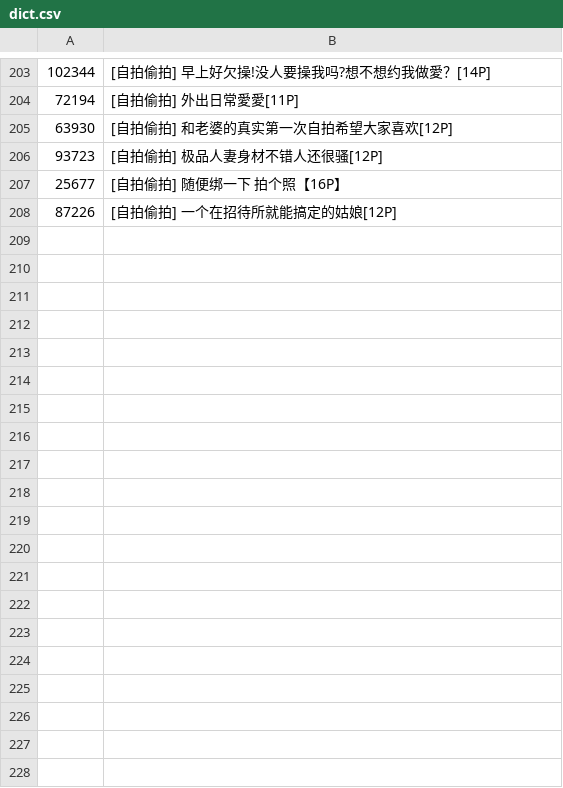
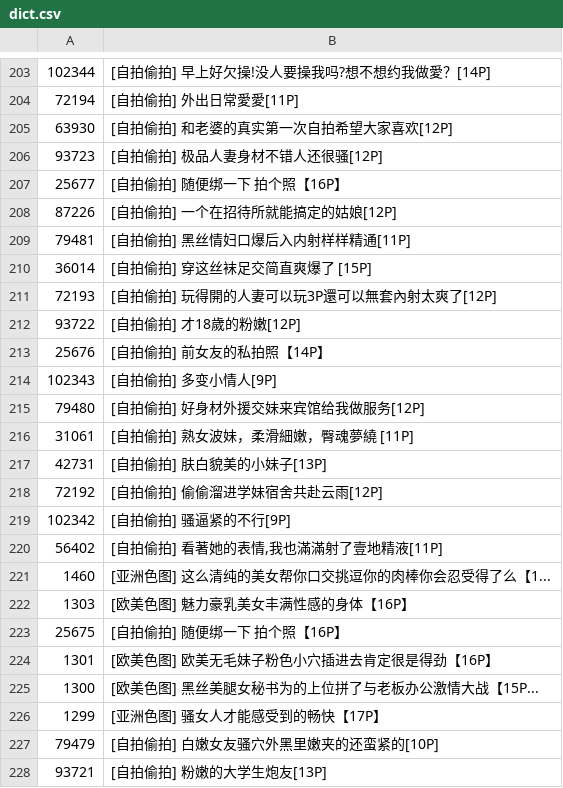
Before and after one commit to Lmerengues/qyl_spider, a CSV file: dict.csv, drawn as a sheet; only a part is shown, gaps mark what is left out; the diff covers the shown part only.

Commit message:
modify commit

```diff
--- a/dict.csv
+++ b/dict.csv
@@ -208 +208,21 @@
 87226,[自拍偷拍] 一个在招待所就能搞定的姑娘[12P]
+79481,[自拍偷拍] 黑丝情妇口爆后入内射样样精通[11P]
+36014,[自拍偷拍] 穿这丝袜足交简直爽爆了 [15P]
+72193,[自拍偷拍] 玩得開的人妻可以玩3P還可以無套內射太爽了[12P]
+93722,[自拍偷拍] 才18歲的粉嫩[12P]
+25676,[自拍偷拍] 前女友的私拍照【14P】
+102343,[自拍偷拍] 多变小情人[9P]
+79480,[自拍偷拍] 好身材外援交妹来宾馆给我做服务[12P]
+31061,[自拍偷拍] 熟女波妹，柔滑細嫩，臀魂夢繞 [11P]
+42731,[自拍偷拍] 肤白貌美的小妹子[13P]
+72192,[自拍偷拍] 偷偷溜进学妹宿舍共赴云雨[12P]
+102342,[自拍偷拍] 骚逼紧的不行[9P]
+56402,"[自拍偷拍] 看著她的表情,我也滿滿射了壹地精液[11P]"
+1460,[亚洲色图] 这么清纯的美女帮你口交挑逗你的肉棒你会忍受得了么【1...
+1303,[欧美色图] 魅力豪乳美女丰满性感的身体【16P】
+25675,[自拍偷拍] 随便绑一下 拍个照【16P】
+1301,[欧美色图] 欧美无毛妹子粉色小穴插进去肯定很是得劲【16P】
+1300,[欧美色图] 黑丝美腿女秘书为的上位拼了与老板办公激情大战【15P...
+1299,[亚洲色图] 骚女人才能感受到的畅快【17P】
+79479,[自拍偷拍] 白嫩女友骚穴外黑里嫩夹的还蛮紧的[10P]
+93721,[自拍偷拍] 粉嫩的大学生炮友[13P]
```
Also changed, not shown: 41 added rows elsewhere in this file.
